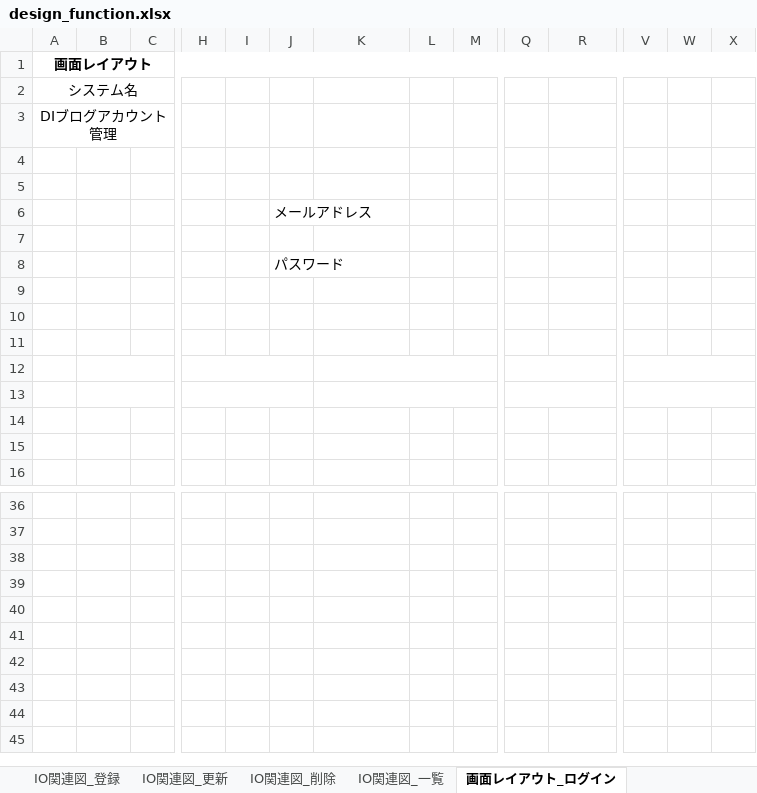
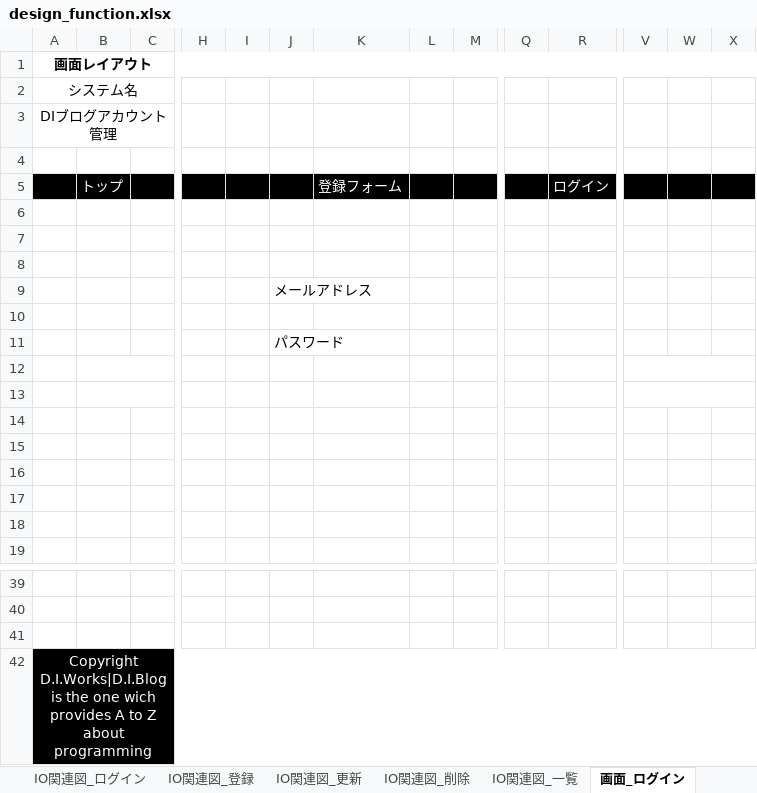
Before and after one commit to keita-komoto/programming, an Excel workbook: doc/design_function.xlsx, sheet 画面_ログイン, drawn as a sheet; only a part is shown, gaps mark what is left out; values as stored, in another font and other column widths than the file's, no borders; charts and pictures not drawn; removed rows and columns are numbered as before the commit, all else as after; rows hold the shown columns only; the diff covers the shown part only; the diff names each change by its address in the sheet, - before the commit and + after, or states it on an @@ line.

```diff
--- a/doc/design_function.xlsx (sheet 画面_ログイン)
+++ b/doc/design_function.xlsx (sheet 画面_ログイン)
-sheet tab: 画面レイアウト_ログイン
+sheet tab: 画面_ログイン
+row 5:  | トップ |  |  |  |  | 登録フォーム |  |  |  | ログイン
+row 6: (empty)
+row 7: (empty)
+B12:C12 merged
+V12:X12 merged
+B13:C13 merged
+V13:X13 merged
-B12:C12 merged
-H12:J12 merged
-K12:M12 merged
-Q12:R12 merged
-V12:X12 merged
-B13:C13 merged
-H13:J13 merged
-K13:M13 merged
-Q13:R13 merged
-V13:X13 merged
-row 39: (empty)
+row 42: Copyright D.I.Works|D.I.Blog is the one wich provides A to Z about programming
```
Also changed, not shown: merged cells elsewhere in this sheet, sheet 画面_登録, sheet 表紙, other sheet tabs, charts or pictures, 2 other files.
